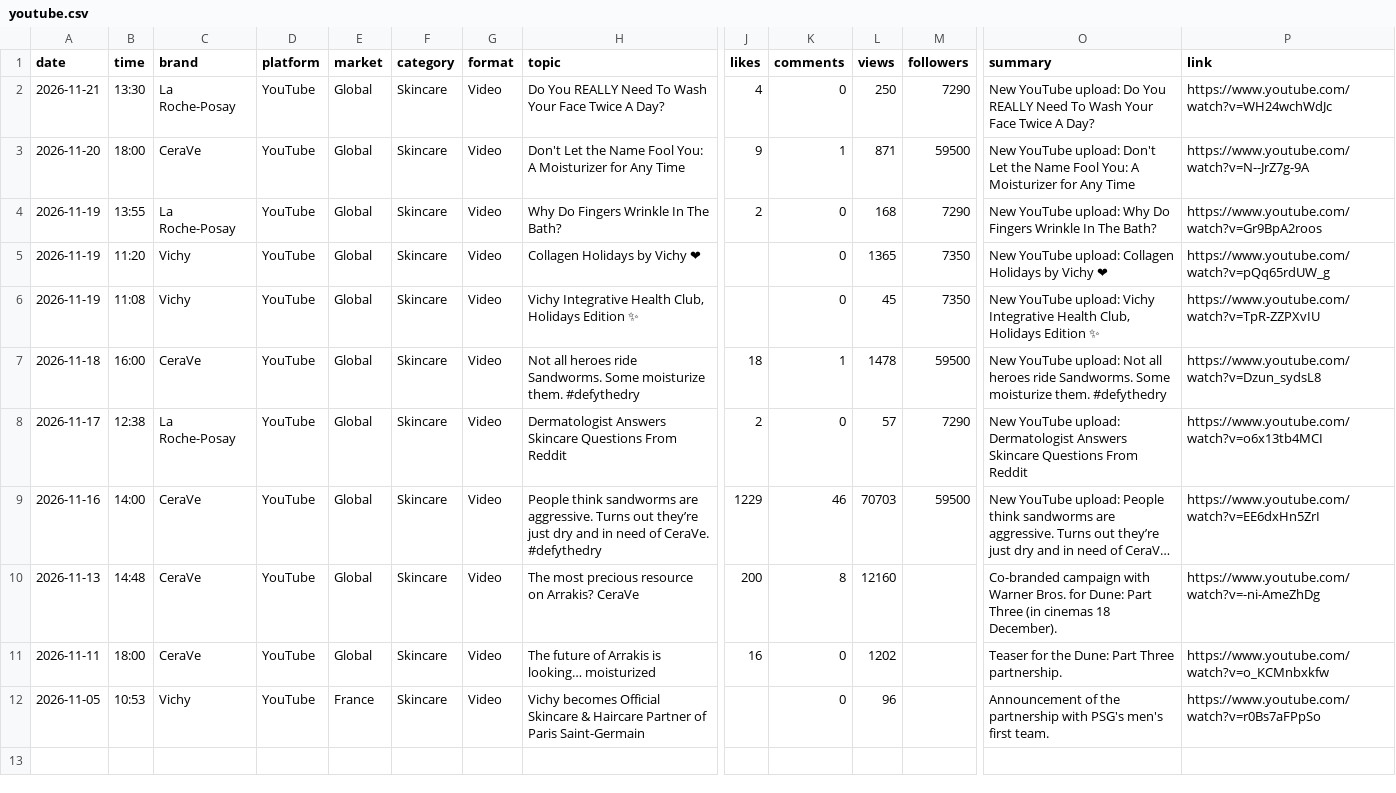
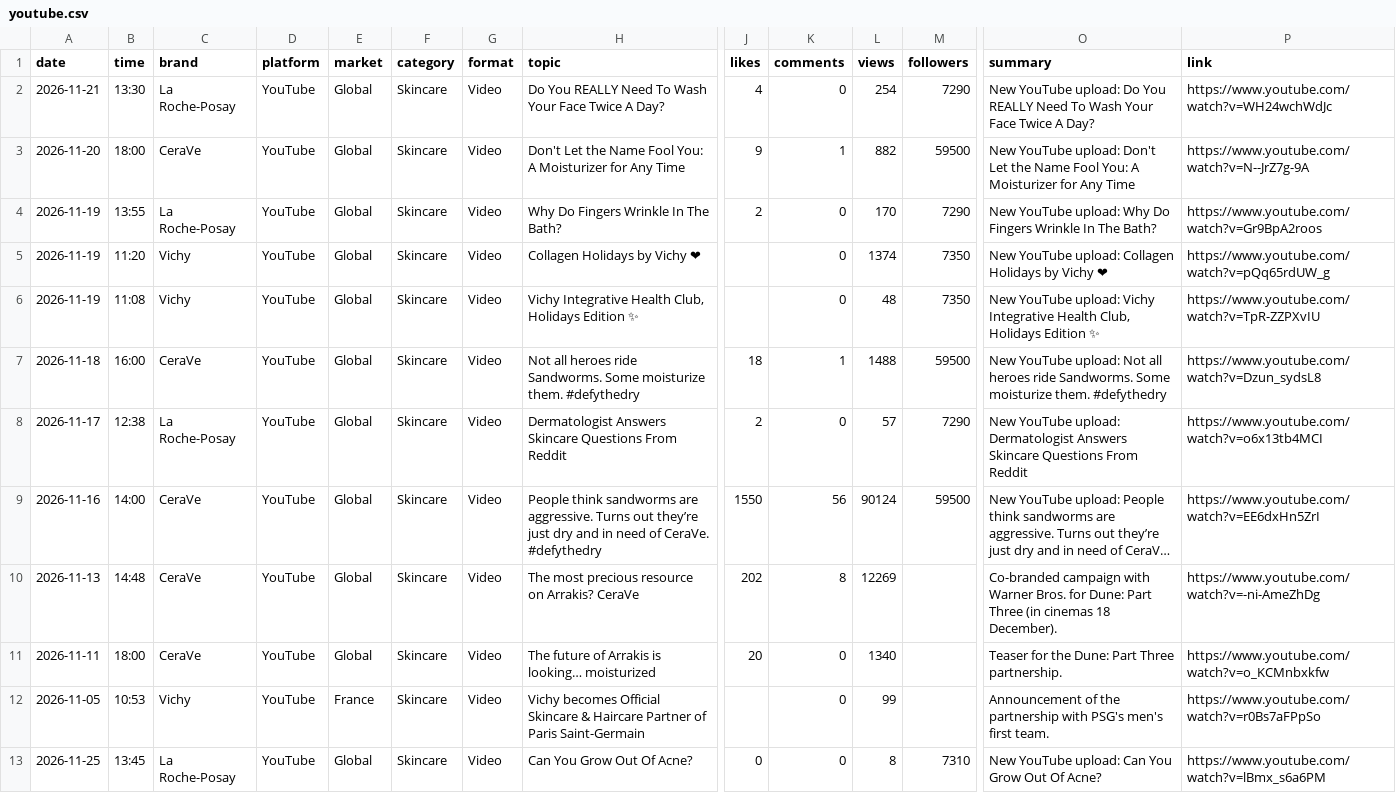
Before and after one commit to mehulsingh365-ctrl/IgniteBrandtracker-, a CSV file: ignite/data/posts/youtube.csv, drawn as a sheet; only a part is shown, gaps mark what is left out; long unchanged cells end in …; rows hold the shown columns only; the diff names each change by its address in the sheet, - before the commit and + after, or states it on an @@ line.

```diff
--- a/ignite/data/posts/youtube.csv
+++ b/ignite/data/posts/youtube.csv
-L2 (views): 250
+L2 (views): 254
-L3 (views): 871
+L3 (views): 882
-L4 (views): 168
+L4 (views): 170
-L5 (views): 1365
+L5 (views): 1374
-L6 (views): 45
+L6 (views): 48
-L7 (views): 1478
+L7 (views): 1488
-J9 (likes): 1229
+J9 (likes): 1550
-K9 (comments): 46
+K9 (comments): 56
-L9 (views): 70703
+L9 (views): 90124
-J10 (likes): 200
+J10 (likes): 202
-L10 (views): 12160
+L10 (views): 12269
-J11 (likes): 16
+J11 (likes): 20
-L11 (views): 1202
+L11 (views): 1340
-L12 (views): 96
+L12 (views): 99
+row 13: 2026-11-25 | 13:45 | La Roche-Posay | YouTube | Global | Skincare | Video | Can You Grow Out Of Acne? | 0 | 0 | 8 | 7310 | New YouTube upload: Can You Grow Out Of Acne? | https://www.youtube.com/watch?v=lBmx_s6a6PM
```
Also changed, not shown: 1 other file.
